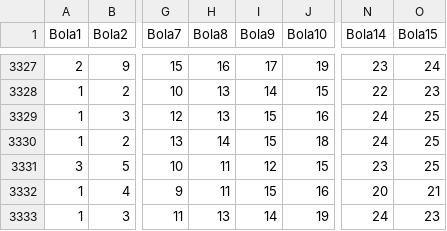
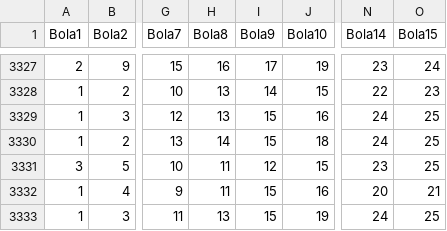
Before and after one commit to willianbazarin/UFMS, a CSV file: Lotofácil.csv, drawn as a sheet; only a part is shown, gaps mark what is left out; the diff names each change by its address in the sheet, - before the commit and + after, or states it on an @@ line.

Commit message:
Update Lotofácil.csv

```diff
--- a/Lotofácil.csv
+++ b/Lotofácil.csv
-I3333 (Bola9): 14
+I3333 (Bola9): 15
-O3333 (Bola15): 23
+O3333 (Bola15): 25
```
